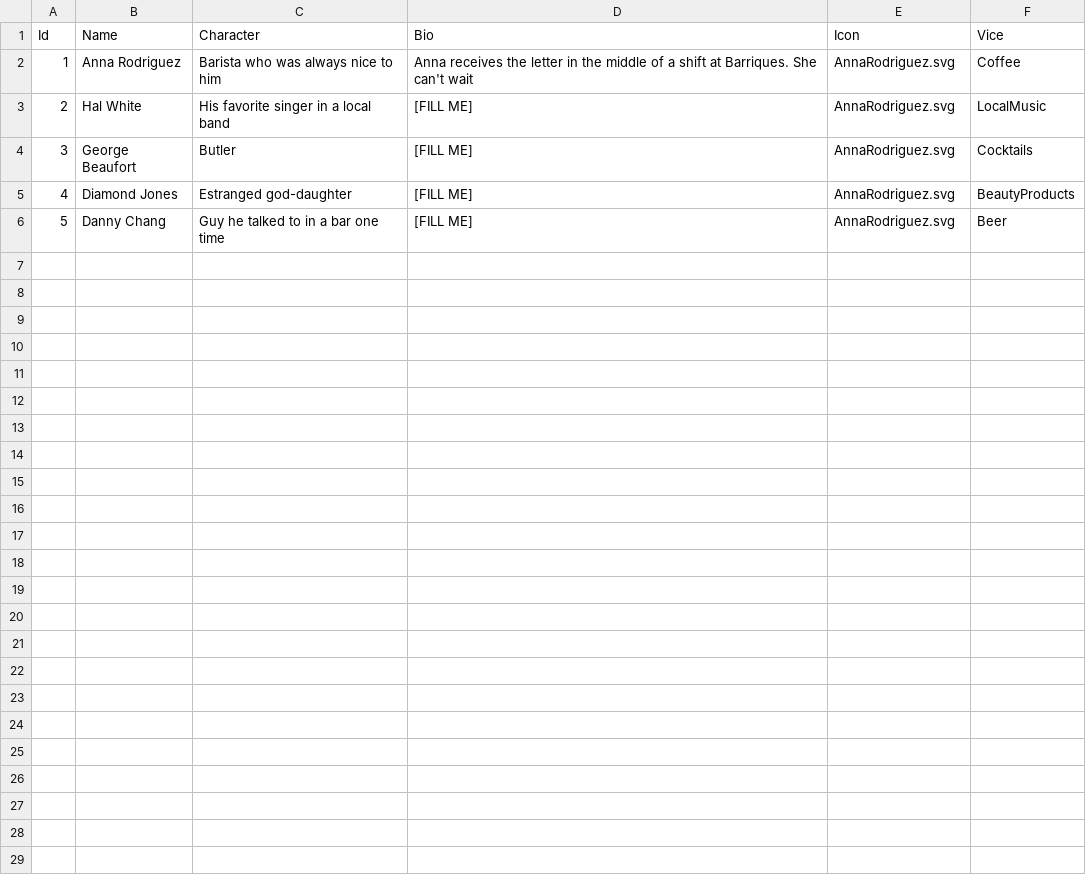
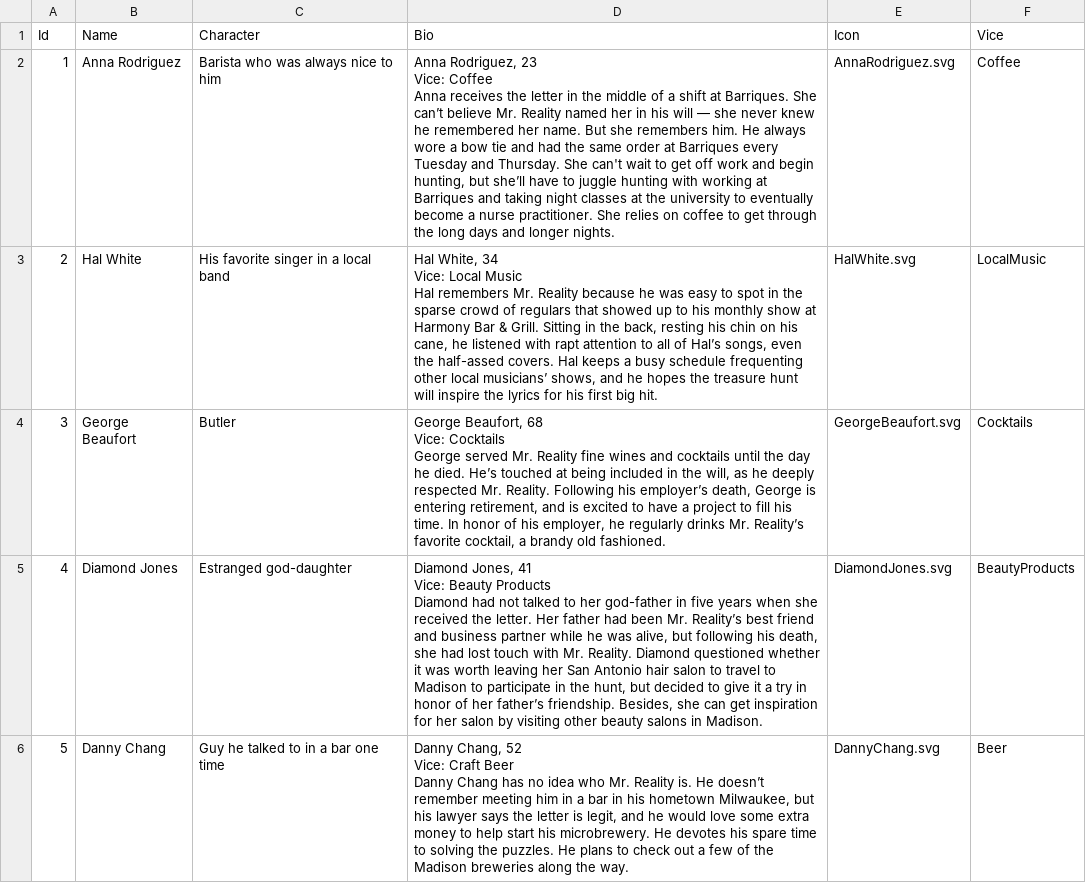
Before and after one commit to Afreen04/upNoted, a CSV file: ChameleonCodeSDK/GoogleData/ExampleData/CharacterTemplate.csv, drawn as a sheet.

Commit message:
EJ Alexandra: All current data

```diff
--- a/ChameleonCodeSDK/GoogleData/ExampleData/CharacterTemplate.csv
+++ b/ChameleonCodeSDK/GoogleData/ExampleData/CharacterTemplate.csv
@@ -1,6 +1,19 @@
 Id,Name,Character,Bio,Icon,Vice
-1,Anna Rodriguez,Barista who was always nice to him,Anna receives the letter in the middle of a shift at Barriques. She can't wait ,AnnaRodriguez.svg,Coffee
-2,Hal White,His favorite singer in a local band,[FILL ME],AnnaRodriguez.svg,LocalMusic
-3,George Beaufort,Butler,[FILL ME],AnnaRodriguez.svg,Cocktails
-4,Diamond Jones,Estranged god-daughter,[FILL ME],AnnaRodriguez.svg,BeautyProducts
-5,Danny Chang,Guy he talked to in a bar one time,[FILL ME],AnnaRodriguez.svg,Beer
+1,Anna Rodriguez,Barista who was always nice to him,"Anna Rodriguez, 23
+Vice: Coffee
+Anna receives the letter in the middle of a shift at Barriques. She can’t believe Mr. Reality named her in his will — she never knew he remembered her name. But she remembers him. He always wore a bow tie and had the same order at Barriques every Tuesday and Thursday. She can't wait to get off work and begin hunting, but she’ll have to juggle hunting with working at Barriques and taking night classes at the university to eventually become a nurse practitioner. She relies on coffee to get through the long days and longer nights.
+",AnnaRodriguez.svg,Coffee
+2,Hal White,His favorite singer in a local band,"Hal White, 34
+Vice: Local Music
+Hal remembers Mr. Reality because he was easy to spot in the sparse crowd of regulars that showed up to his monthly show at Harmony Bar & Grill. Sitting in the back, resting his chin on his cane, he listened with rapt attention to all of Hal’s songs, even the half-assed covers. Hal keeps a busy schedule frequenting other local musicians’ shows, and he hopes the treasure hunt will inspire the lyrics for his first big hit.
+",HalWhite.svg,LocalMusic
+3,George Beaufort,Butler,"George Beaufort, 68
+Vice: Cocktails
+George served Mr. Reality fine wines and cocktails until the day he died. He’s touched at being included in the will, as he deeply respected Mr. Reality. Following his employer’s death, George is entering retirement, and is excited to have a project to fill his time. In honor of his employer, he regularly drinks Mr. Reality’s favorite cocktail, a brandy old fashioned.",GeorgeBeaufort.svg,Cocktails
+4,Diamond Jones,Estranged god-daughter,"Diamond Jones, 41
+Vice: Beauty Products
+Diamond had not talked to her god-father in five years when she received the letter. Her father had been Mr. Reality’s best friend and business partner while he was alive, but following his death, she had lost touch with Mr. Reality. Diamond questioned whether it was worth leaving her San Antonio hair salon to travel to Madison to participate in the hunt, but decided to give it a try in honor of her father’s friendship. Besides, she can get inspiration for her salon by visiting other beauty salons in Madison.
+",DiamondJones.svg,BeautyProducts
+5,Danny Chang,Guy he talked to in a bar one time,"Danny Chang, 52
+Vice: Craft Beer
+Danny Chang has no idea who Mr. Reality is. He doesn’t remember meeting him in a bar in his hometown Milwaukee, but his lawyer says the letter is legit, and he would love some extra money to help start his microbrewery. He devotes his spare time to solving the puzzles. He plans to check out a few of the Madison breweries along the way. ",DannyChang.svg,Beer
```
Also changed, not shown: ChameleonCodeSDK/GoogleData/AdditionalResources/Entities.csv, ChameleonCodeSDK/GoogleData/AdditionalResources/Settings.csv, 38 other files.
